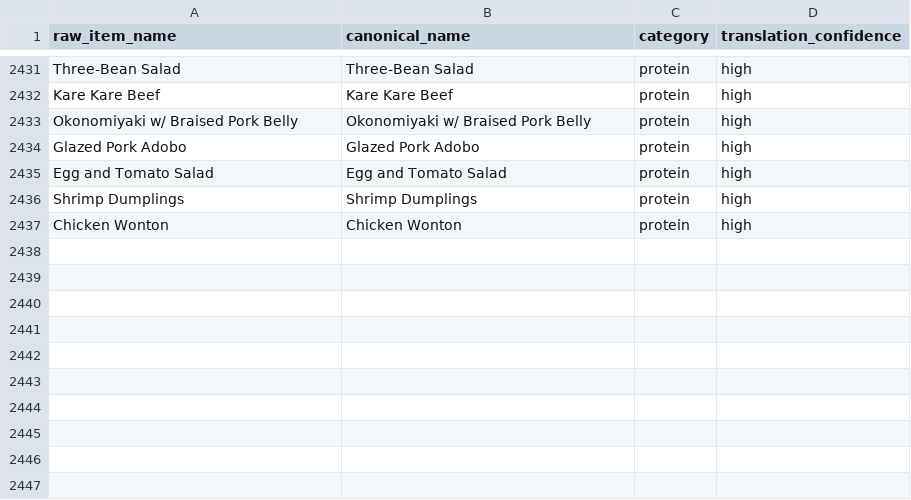
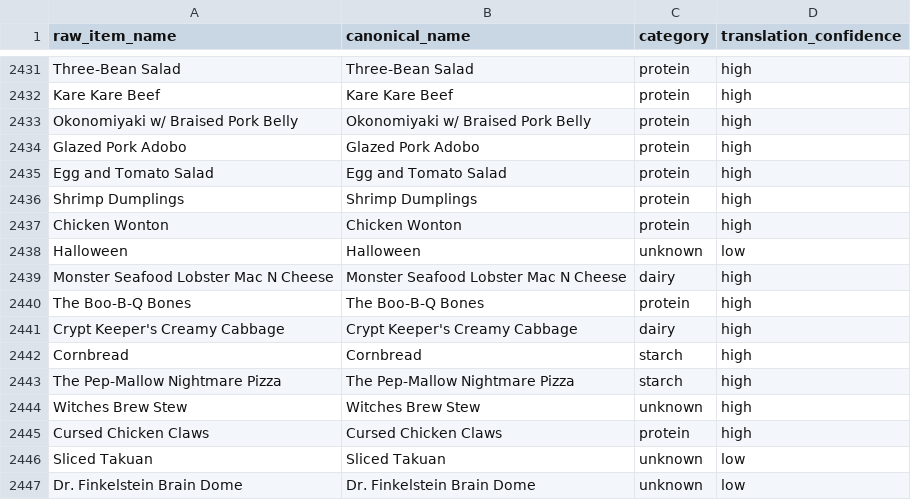
Before and after one commit to rishiprasad117-art/Bcal-UCLA, a CSV file: data/item_translator.csv, drawn as a sheet; only a part is shown, gaps mark what is left out; the diff names each change by its address in the sheet, - before the commit and + after, or states it on an @@ line.

```diff
--- a/data/item_translator.csv
+++ b/data/item_translator.csv
+row 2438: Halloween | Halloween | unknown | low
+row 2439: Monster Seafood Lobster Mac N Cheese | Monster Seafood Lobster Mac N Cheese | dairy | high
+row 2440: The Boo-B-Q Bones | The Boo-B-Q Bones | protein | high
+row 2441: Crypt Keeper's Creamy Cabbage | Crypt Keeper's Creamy Cabbage | dairy | high
+row 2442: Cornbread | Cornbread | starch | high
+row 2443: The Pep-Mallow Nightmare Pizza | The Pep-Mallow Nightmare Pizza | starch | high
+row 2444: Witches Brew Stew | Witches Brew Stew | unknown | high
+row 2445: Cursed Chicken Claws | Cursed Chicken Claws | protein | high
+row 2446: Sliced Takuan | Sliced Takuan | unknown | low
+row 2447: Dr. Finkelstein Brain Dome | Dr. Finkelstein Brain Dome | unknown | low
```
Also changed, not shown: data/daily_menu.csv, data/food_tags.csv, 6 other files.
